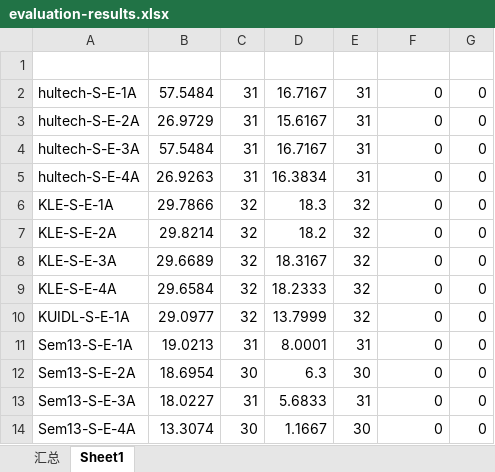
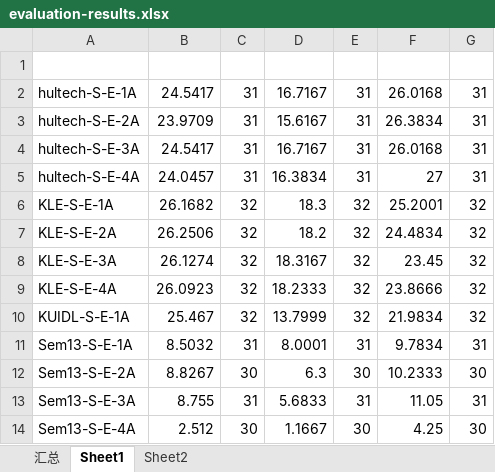
Before and after one commit to luochengleo/thuirwork, an Excel workbook: evaluation-results.xlsx, sheet Sheet1, drawn as a sheet; only a part is shown; values as stored, in another font and other column widths than the file's, no borders; the diff covers the shown part only; the diff names each change by its address in the sheet, - before the commit and + after, or states it on an @@ line.

```diff
--- a/evaluation-results.xlsx (sheet Sheet1)
+++ b/evaluation-results.xlsx (sheet Sheet1)
+sheet tab: Sheet2
-B2: 57.5484
+B2: 24.5417
-F2: 0
+F2: 26.0168
-G2:G5: 0
+G2:G5: 31
-B3: 26.9729
+B3: 23.9709
-F3: 0
+F3: 26.3834
-B4: 57.5484
+B4: 24.5417
-F4: 0
+F4: 26.0168
-B5: 26.9263
+B5: 24.0457
-F5: 0
+F5: 27
-B6: 29.7866
+B6: 26.1682
-F6: 0
+F6: 25.2001
-G6:G10: 0
+G6:G10: 32
-B7: 29.8214
+B7: 26.2506
-F7: 0
+F7: 24.4834
-B8: 29.6689
+B8: 26.1274
-F8: 0
+F8: 23.45
-B9: 29.6584
+B9: 26.0923
-F9: 0
+F9: 23.8666
-B10: 29.0977
+B10: 25.467
-F10: 0
+F10: 21.9834
-B11: 19.0213
+B11: 8.5032
-F11: 0
+F11: 9.7834
-G11: 0
+G11: 31
-B12: 18.6954
+B12: 8.8267
-F12: 0
+F12: 10.2333
-G12: 0
+G12: 30
-B13: 18.0227
+B13: 8.755
-F13: 0
+F13: 11.05
-G13: 0
+G13: 31
-B14: 13.3074
+B14: 2.512
-F14: 0
+F14: 4.25
-G14: 0
+G14: 30
```
Also changed, not shown: 21 edited cells elsewhere in this sheet, 2 other files.
